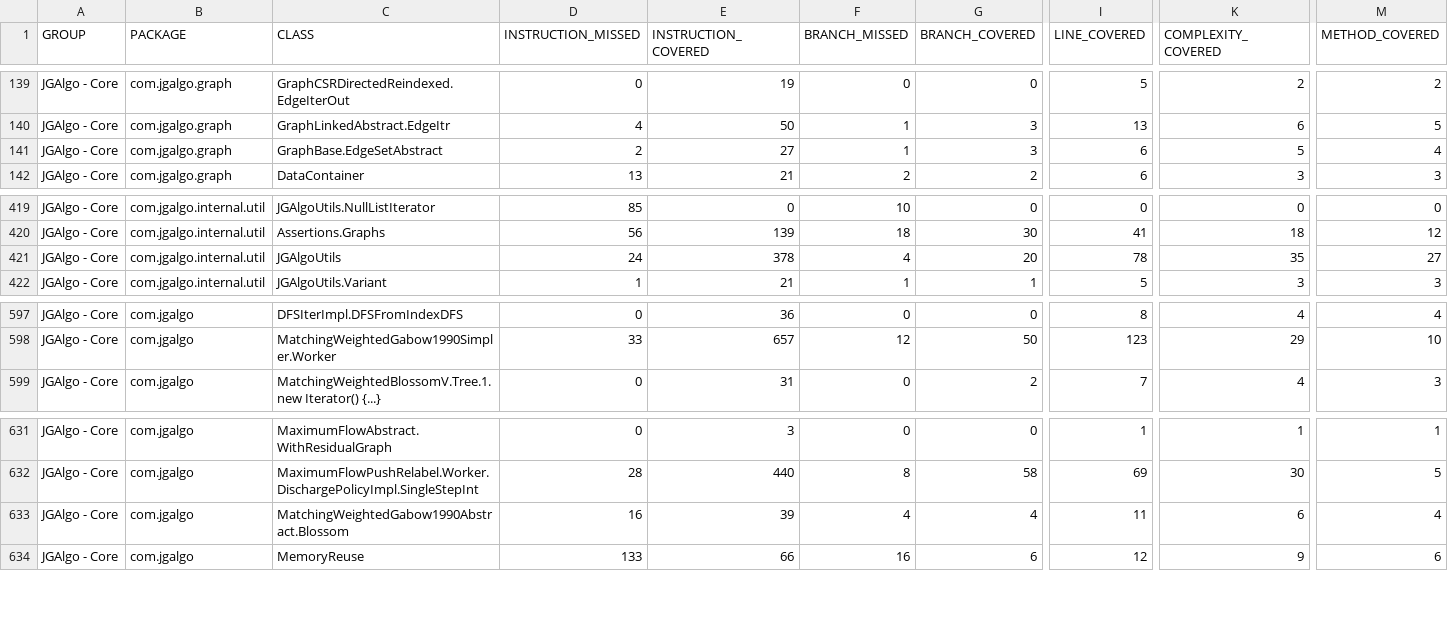
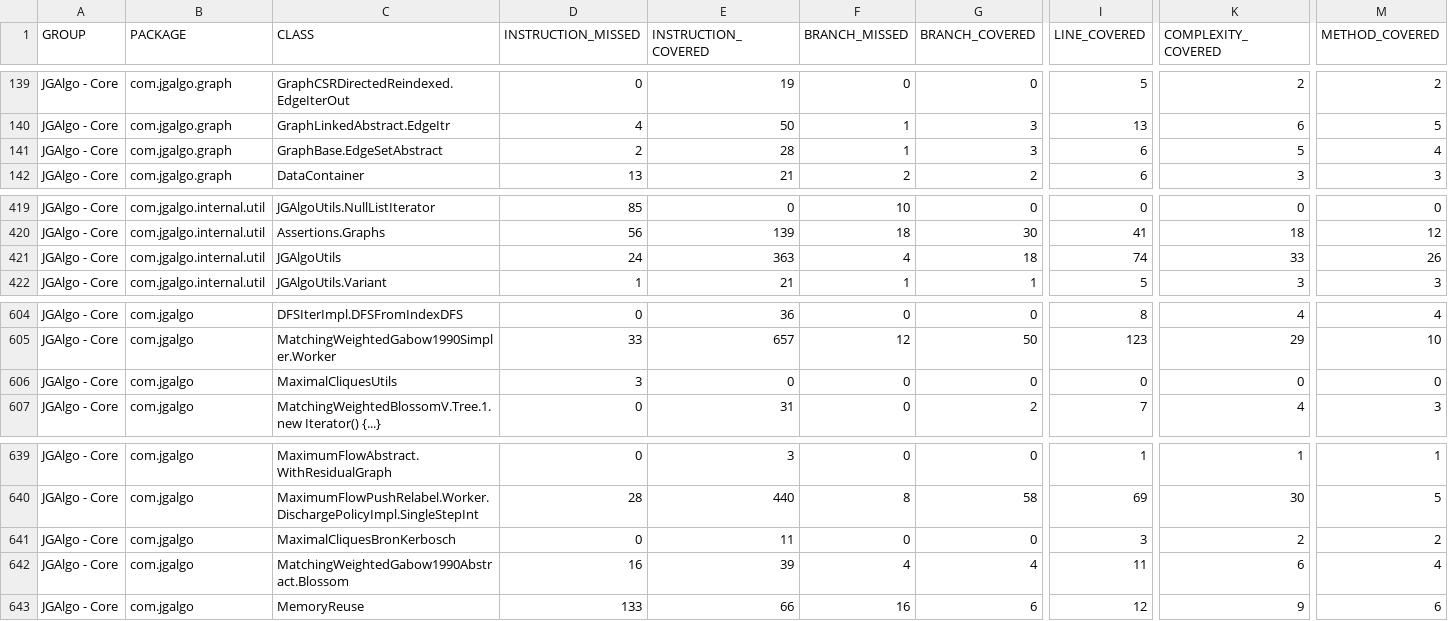
Before and after one commit to barakugav/JGAlgo, a CSV file: jacoco.csv, drawn as a sheet; only a part is shown, gaps mark what is left out; rows hold the shown columns only; the diff covers the shown part only; the diff names each change by its address in the sheet, - before the commit and + after, or states it on an @@ line.

Commit message:
Deploying to coverage from @ barakugav/JGAlgo@ac3475ca6fde88642a758e19ef1db094f7d60fa3 🚀

```diff
--- a/jacoco.csv
+++ b/jacoco.csv
-E141 (INSTRUCTION_COVERED): 27
+E141 (INSTRUCTION_COVERED): 28
-E421 (INSTRUCTION_COVERED): 378
+E421 (INSTRUCTION_COVERED): 363
-G421 (BRANCH_COVERED): 20
+G421 (BRANCH_COVERED): 18
-I421 (LINE_COVERED): 78
+I421 (LINE_COVERED): 74
-K421 (COMPLEXITY_COVERED): 35
+K421 (COMPLEXITY_COVERED): 33
-M421 (METHOD_COVERED): 27
+M421 (METHOD_COVERED): 26
+row 606: JGAlgo - Core | com.jgalgo | MaximalCliquesUtils | 3 | 0 | 0 | 0 | 0 | 0 | 0
+row 641: JGAlgo - Core | com.jgalgo | MaximalCliquesBronKerbosch | 0 | 11 | 0 | 0 | 3 | 2 | 2
```
Also changed, not shown: 7 added rows elsewhere in this file, 36 other files.
